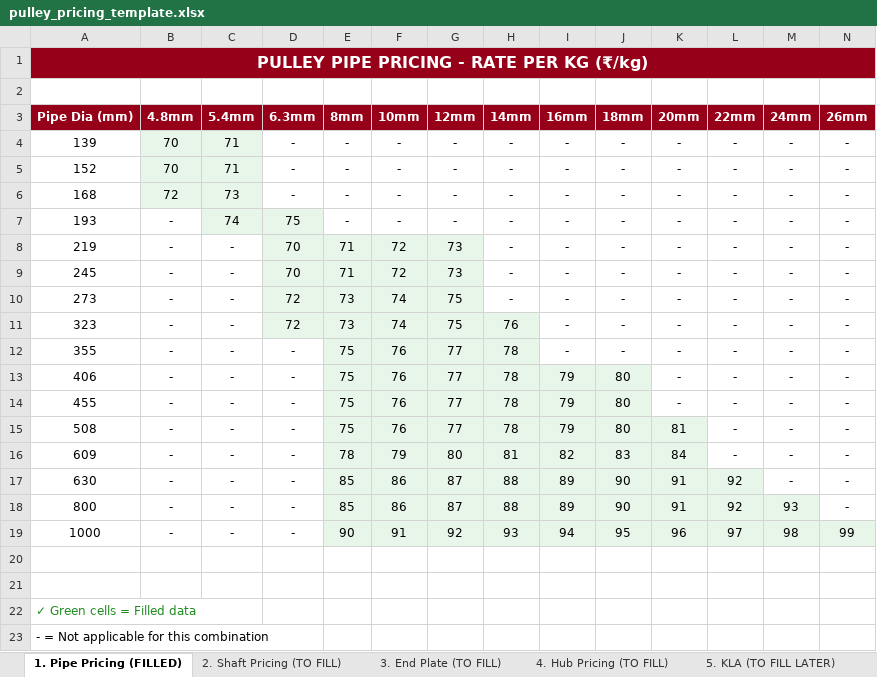
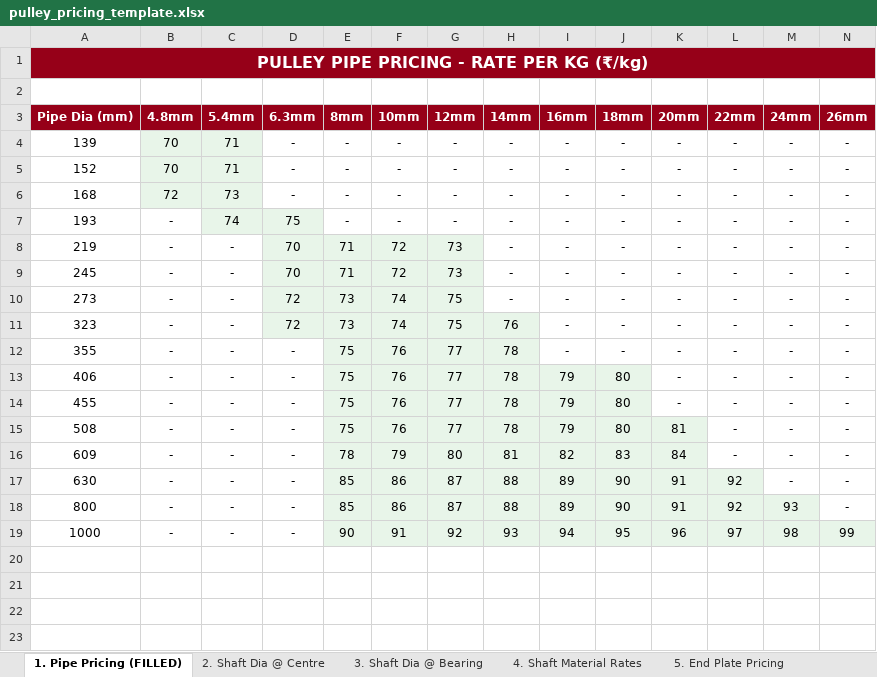
Before and after one commit to bapca0109/roller-calculator, an Excel workbook: backend/static/pulley_pricing_template.xlsx, sheet 1. Pipe Pricing (FILLED), drawn as a sheet; values as stored, in another font and other column widths than the file's, no borders; the diff names each change by its address in the sheet, - before the commit and + after, or states it on an @@ line.

```diff
--- a/backend/static/pulley_pricing_template.xlsx (sheet 1. Pipe Pricing (FILLED))
+++ b/backend/static/pulley_pricing_template.xlsx (sheet 1. Pipe Pricing (FILLED))
-sheet tab: 2. Shaft Pricing (TO FILL)
+sheet tab: 2. Shaft Dia @ Centre
-sheet tab: 3. End Plate (TO FILL)
+sheet tab: 3. Shaft Dia @ Bearing
-sheet tab: 4. Hub Pricing (TO FILL)
+sheet tab: 4. Shaft Material Rates
-sheet tab: 5. KLA (TO FILL LATER)
+sheet tab: 5. End Plate Pricing
-row 20: (empty)
-row 21: (empty)
-row 22: ✓ Green cells = Filled data
-row 23: - = Not applicable for this combination
```
Also changed, not shown: sheet 3. Shaft Dia @ Bearing, sheet 2. Shaft Dia @ Centre, sheet 6. Hub Pricing, sheet 5. End Plate Pricing, sheet 4. Shaft Material Rates, other sheet tabs.
